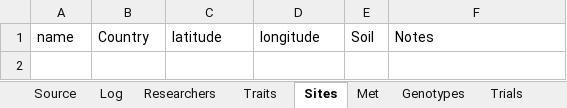
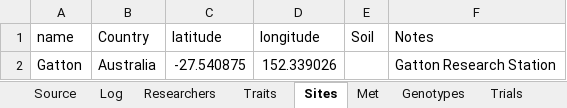
Before and after one commit to byzheng/expDB, an Excel workbook: inst/demo/expdb_example.xlsx, sheet Sites, drawn as a sheet; values as stored, in another font and other column widths than the file's, no borders; the diff names each change by its address in the sheet, - before the commit and + after, or states it on an @@ line.

```diff
--- a/inst/demo/expdb_example.xlsx (sheet Sites)
+++ b/inst/demo/expdb_example.xlsx (sheet Sites)
+row 2: Gatton | Australia | -27.540875 | 152.339026 |  | Gatton Research Station
```
Also changed, not shown: sheet Traits, sheet Trials, sheet Met, sheet Source, sheet Researchers, sheet Genotypes, 1 more sheet.
